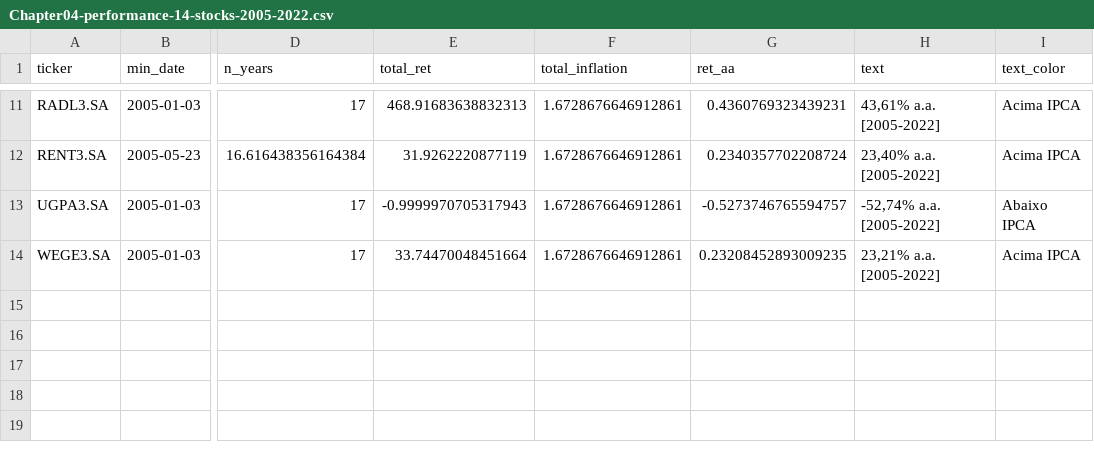
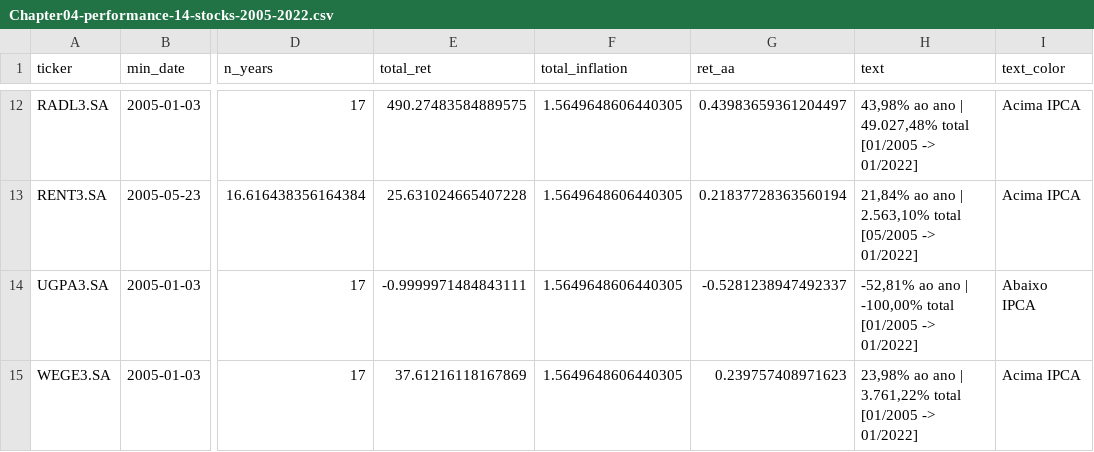
Before and after one commit to msperlin/vdr, a CSV file: inst/extdata/data/Chapter04-performance-14-stocks-2005-2022.csv, drawn as a sheet; only a part is shown, gaps mark what is left out; addresses are those after the commit; the diff covers the shown part only; the diff names each change by its address in the sheet, - before the commit and + after, or states it on an @@ line.

```diff
--- a/inst/extdata/data/Chapter04-performance-14-stocks-2005-2022.csv
+++ b/inst/extdata/data/Chapter04-performance-14-stocks-2005-2022.csv
-E12 (total_ret): 468.91683638832313
+E12 (total_ret): 490.27483584889575
-F12:F15 (total_inflation): 1.6728676646912861
+F12:F15 (total_inflation): 1.5649648606440305
-G12 (ret_aa): 0.4360769323439231
+G12 (ret_aa): 0.43983659361204497
-H12 (text): 43,61% a.a. [2005-2022]
+H12 (text): 43,98% ao ano | 49.027,48% total [01/2005 -> 01/2022]
-E13 (total_ret): 31.9262220877119
+E13 (total_ret): 25.631024665407228
-G13 (ret_aa): 0.2340357702208724
+G13 (ret_aa): 0.21837728363560194
-H13 (text): 23,40% a.a. [2005-2022]
+H13 (text): 21,84% ao ano | 2.563,10% total [05/2005 -> 01/2022]
-E14 (total_ret): -0.9999970705317943
+E14 (total_ret): -0.9999971484843111
-G14 (ret_aa): -0.5273746765594757
+G14 (ret_aa): -0.5281238947492337
-H14 (text): -52,74% a.a. [2005-2022]
+H14 (text): -52,81% ao ano | -100,00% total [01/2005 -> 01/2022]
-E15 (total_ret): 33.74470048451664
+E15 (total_ret): 37.61216118167869
-G15 (ret_aa): 0.23208452893009235
+G15 (ret_aa): 0.239757408971623
-H15 (text): 23,21% a.a. [2005-2022]
+H15 (text): 23,98% ao ano | 3.761,22% total [01/2005 -> 01/2022]
```
Also changed, not shown: 3 added rows, 2 removed rows and 28 edited cells elsewhere in this file, inst/extdata/data/Chapter04-selic-2000-2022.csv, 7 other files.
